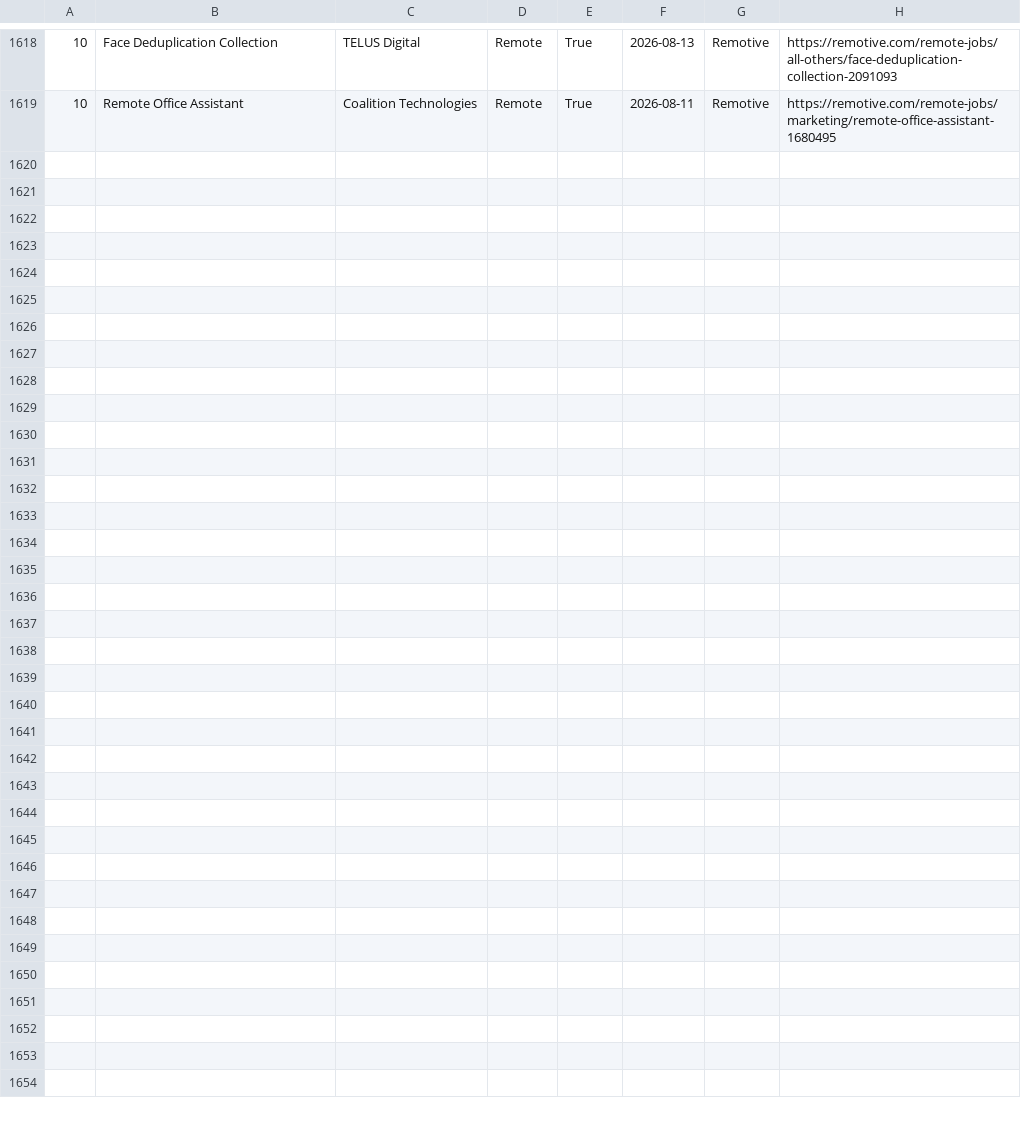
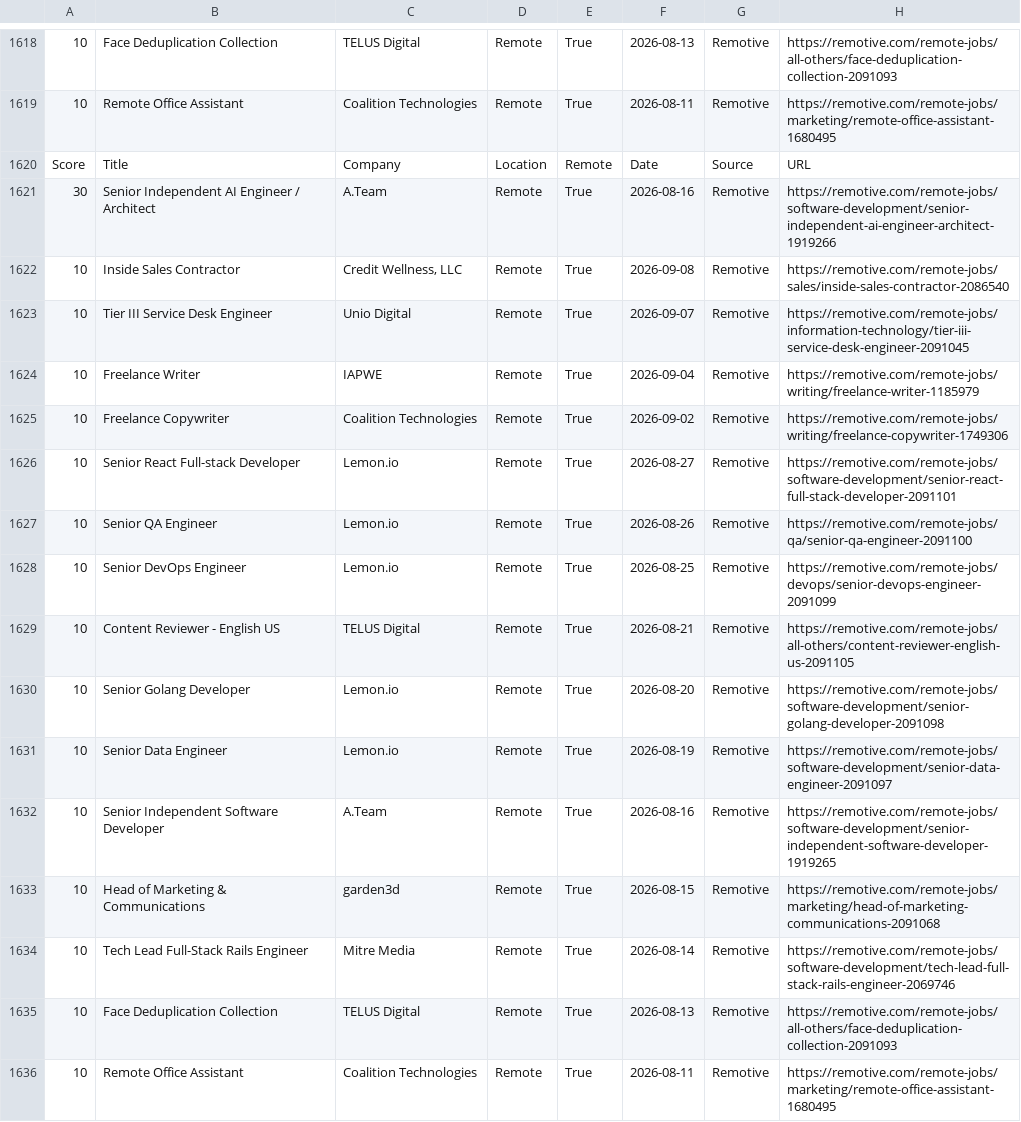
Before and after one commit to hamedmit/JobScraper, a CSV file: output/reports/jobs.csv, drawn as a sheet; only a part is shown, gaps mark what is left out; the diff names each change by its address in the sheet, - before the commit and + after, or states it on an @@ line.

```diff
--- a/output/reports/jobs.csv
+++ b/output/reports/jobs.csv
+row 1620: Score | Title | Company | Location | Remote | Date | Source | URL
+row 1621: 30 | Senior Independent AI Engineer / Architect | A.Team | Remote | True | 2026-08-16 | Remotive | https://remotive.com/remote-jobs/software-development/senior-independent-ai-engineer-architect-1919266
+row 1622: 10 | Inside Sales Contractor | Credit Wellness, LLC | Remote | True | 2026-09-08 | Remotive | https://remotive.com/remote-jobs/sales/inside-sales-contractor-2086540
+row 1623: 10 | Tier III Service Desk Engineer | Unio Digital | Remote | True | 2026-09-07 | Remotive | https://remotive.com/remote-jobs/information-technology/tier-iii-service-desk-engineer-2091045
+row 1624: 10 | Freelance Writer | IAPWE | Remote | True | 2026-09-04 | Remotive | https://remotive.com/remote-jobs/writing/freelance-writer-1185979
+row 1625: 10 | Freelance Copywriter | Coalition Technologies | Remote | True | 2026-09-02 | Remotive | https://remotive.com/remote-jobs/writing/freelance-copywriter-1749306
+row 1626: 10 | Senior React Full-stack Developer | Lemon.io | Remote | True | 2026-08-27 | Remotive | https://remotive.com/remote-jobs/software-development/senior-react-full-stack-developer-2091101
+row 1627: 10 | Senior QA Engineer | Lemon.io | Remote | True | 2026-08-26 | Remotive | https://remotive.com/remote-jobs/qa/senior-qa-engineer-2091100
+row 1628: 10 | Senior DevOps Engineer | Lemon.io | Remote | True | 2026-08-25 | Remotive | https://remotive.com/remote-jobs/devops/senior-devops-engineer-2091099
+row 1629: 10 | Content Reviewer - English US | TELUS Digital | Remote | True | 2026-08-21 | Remotive | https://remotive.com/remote-jobs/all-others/content-reviewer-english-us-2091105
+row 1630: 10 | Senior Golang Developer | Lemon.io | Remote | True | 2026-08-20 | Remotive | https://remotive.com/remote-jobs/software-development/senior-golang-developer-2091098
+row 1631: 10 | Senior Data Engineer | Lemon.io | Remote | True | 2026-08-19 | Remotive | https://remotive.com/remote-jobs/software-development/senior-data-engineer-2091097
+row 1632: 10 | Senior Independent Software Developer | A.Team | Remote | True | 2026-08-16 | Remotive | https://remotive.com/remote-jobs/software-development/senior-independent-software-developer-1919265
+row 1633: 10 | Head of Marketing & Communications | garden3d | Remote | True | 2026-08-15 | Remotive | https://remotive.com/remote-jobs/marketing/head-of-marketing-communications-2091068
+row 1634: 10 | Tech Lead Full-Stack Rails Engineer | Mitre Media | Remote | True | 2026-08-14 | Remotive | https://remotive.com/remote-jobs/software-development/tech-lead-full-stack-rails-engineer-2069746
+row 1635: 10 | Face Deduplication Collection | TELUS Digital | Remote | True | 2026-08-13 | Remotive | https://remotive.com/remote-jobs/all-others/face-deduplication-collection-2091093
+row 1636: 10 | Remote Office Assistant | Coalition Technologies | Remote | True | 2026-08-11 | Remotive | https://remotive.com/remote-jobs/marketing/remote-office-assistant-1680495
```
Also changed, not shown: output/reports/run_history.csv.
